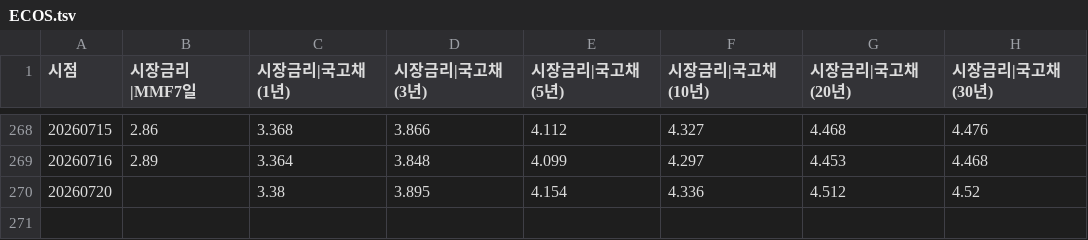
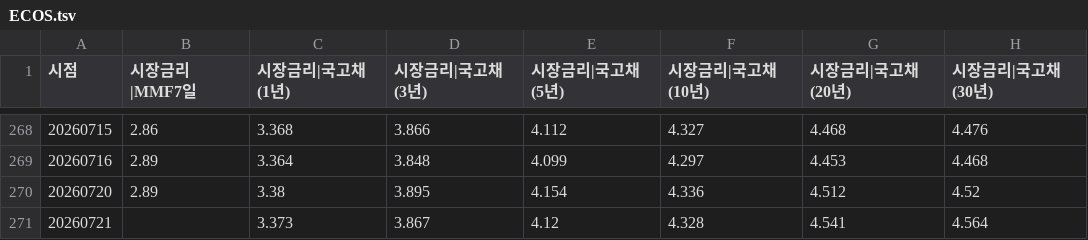
Before and after one commit to pinedance/quant-data-open, a TSV file: KR/economy/D/ECOS.tsv, drawn as a sheet; only a part is shown, gaps mark what is left out.

```diff
--- a/KR/economy/D/ECOS.tsv
+++ b/KR/economy/D/ECOS.tsv
@@ -269,2 +269,3 @@
 20260716	2.89	3.364	3.848	4.099	4.297	4.453	4.468
-20260720		3.38	3.895	4.154	4.336	4.512	4.52
+20260720	2.89	3.38	3.895	4.154	4.336	4.512	4.52
+20260721		3.373	3.867	4.12	4.328	4.541	4.564
```
Also changed, not shown: KR/economy/D/markets.tsv, US/economy/D/data.tsv, 2 other files.
